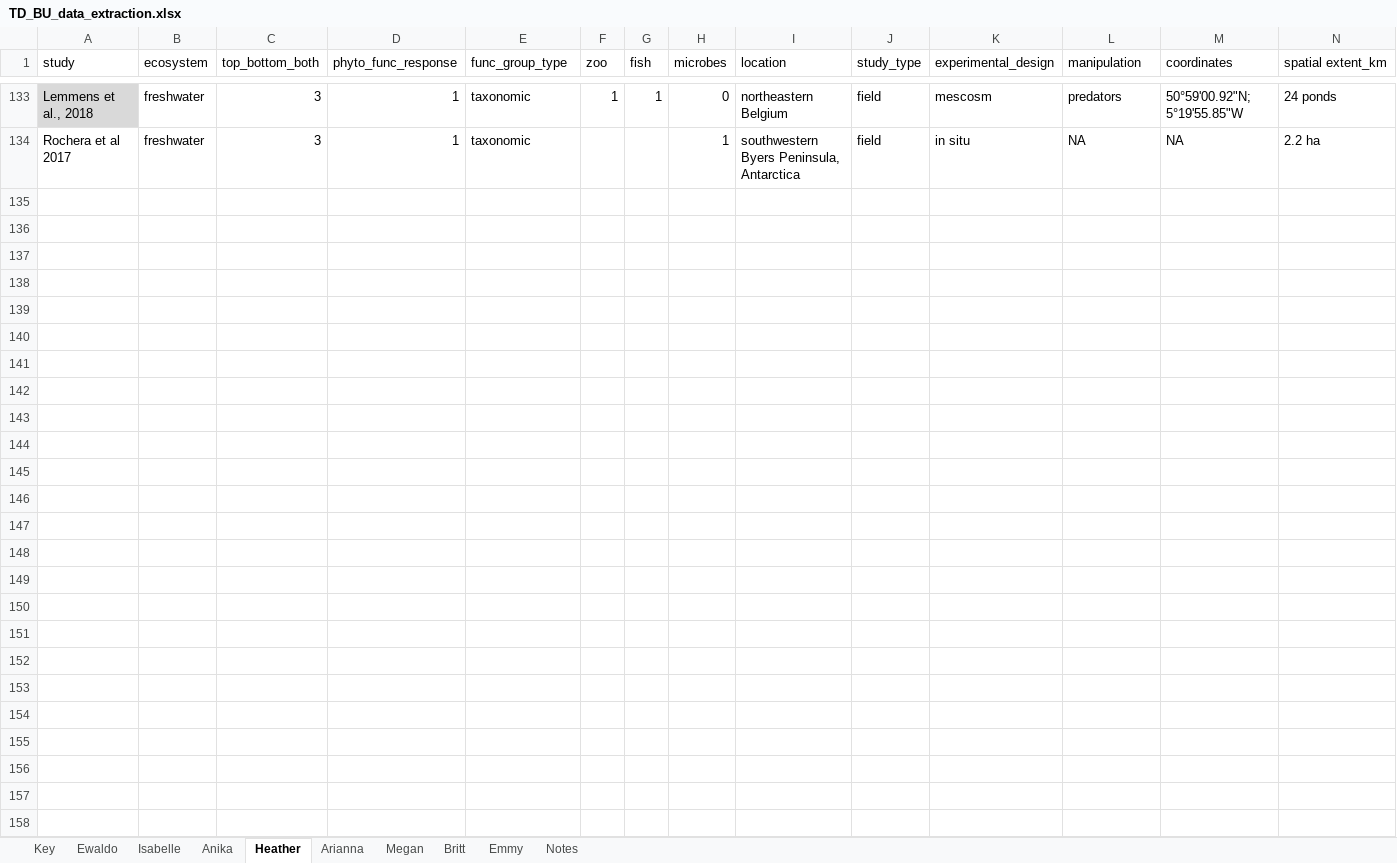
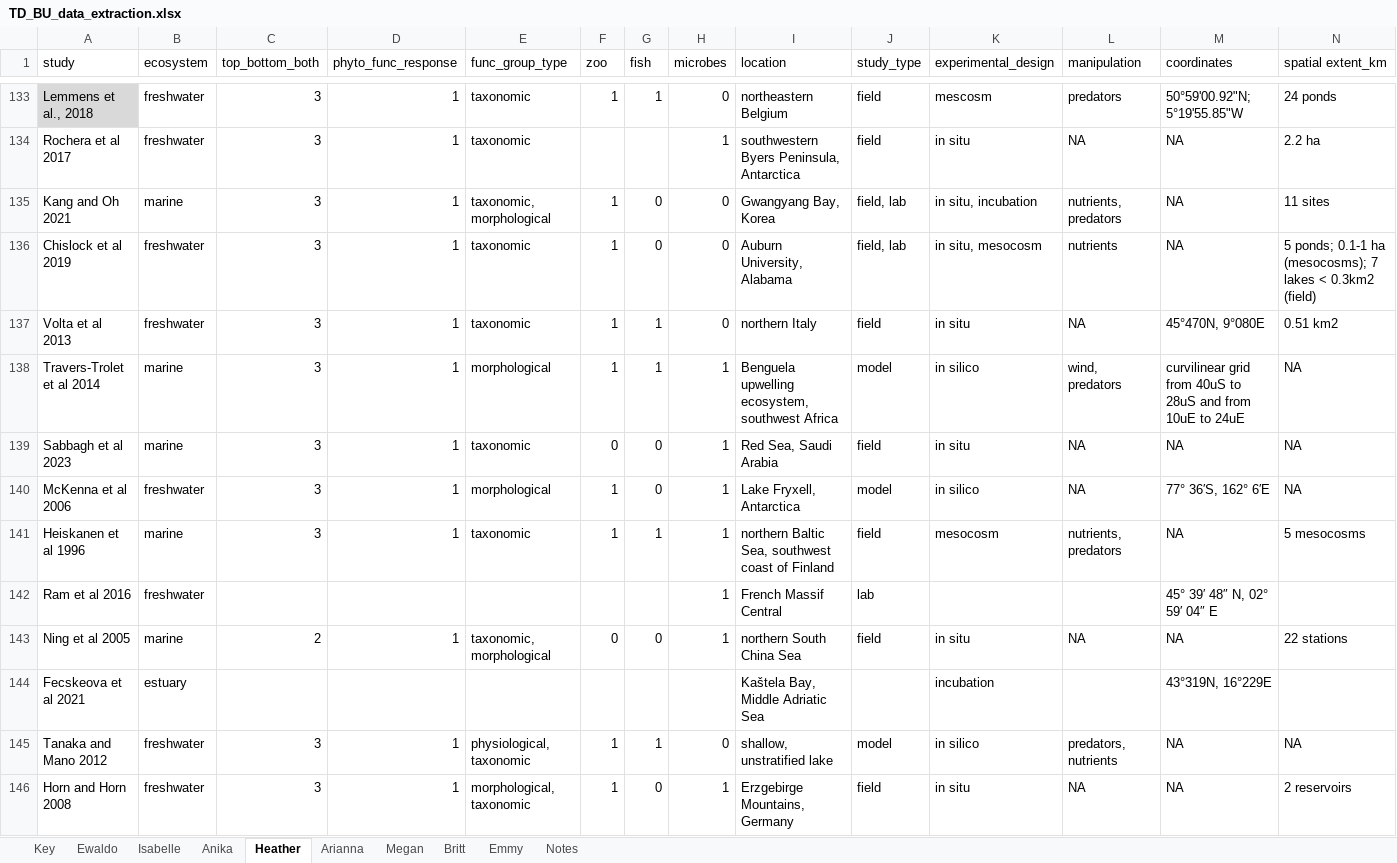
Before and after one commit to hlwander/Phyto_functional_traits_tdbu, an Excel workbook: data/TD_BU_data_extraction.xlsx, sheet Heather, drawn as a sheet; only a part is shown, gaps mark what is left out; values as stored, in another font and other column widths than the file's, no borders; charts and pictures not drawn; rows hold the shown columns only; the diff names each change by its address in the sheet, - before the commit and + after, or states it on an @@ line.

```diff
--- a/data/TD_BU_data_extraction.xlsx (sheet Heather)
+++ b/data/TD_BU_data_extraction.xlsx (sheet Heather)
+row 135: Kang and Oh 2021 | marine | 3 | 1 | taxonomic, morphological | 1 | 0 | 0 | Gwangyang Bay, Korea | field, lab | in situ, incubation | nutrients, predators | NA | 11 sites
+row 136: Chislock et al 2019 | freshwater | 3 | 1 | taxonomic | 1 | 0 | 0 | Auburn University, Alabama | field, lab | in situ, mesocosm | nutrients | NA | 5 ponds; 0.1-1 ha (mesocosms); 7 lakes < 0.3km2 (field)
+row 137: Volta et al 2013 | freshwater | 3 | 1 | taxonomic | 1 | 1 | 0 | northern Italy | field | in situ | NA | 45°470N, 9°080E | 0.51 km2
+row 138: Travers-Trolet et al 2014 | marine | 3 | 1 | morphological | 1 | 1 | 1 | Benguela upwelling ecosystem, southwest Africa | model | in silico | wind, predators | curvilinear grid from 40uS to 28uS and from 10uE to 24uE | NA
+row 139: Sabbagh et al 2023 | marine | 3 | 1 | taxonomic | 0 | 0 | 1 | Red Sea, Saudi Arabia | field | in situ | NA | NA | NA
+row 140: McKenna et al 2006 | freshwater | 3 | 1 | morphological | 1 | 0 | 1 | Lake Fryxell, Antarctica | model | in silico | NA | 77° 36′S, 162° 6′E | NA
+row 141: Heiskanen et al 1996 | marine | 3 | 1 | taxonomic | 1 | 1 | 1 | northern Baltic Sea, southwest coast of Finland | field | mesocosm | nutrients, predators | NA | 5 mesocosms
+row 142: Ram et al 2016 | freshwater |  |  |  |  |  | 1 | French Massif Central | lab |  |  | 45° 39′ 48″ N, 02° 59′ 04″ E
+row 143: Ning et al 2005 | marine | 2 | 1 | taxonomic, morphological | 0 | 0 | 1 | northern South China Sea | field | in situ | NA | NA | 22 stations
+row 144: Fecskeova et al 2021 | estuary |  |  |  |  |  |  | Kaštela Bay, Middle Adriatic Sea |  | incubation |  | 43°319N, 16°229E
+row 145: Tanaka and Mano 2012 | freshwater | 3 | 1 | physiological, taxonomic | 1 | 1 | 0 | shallow, unstratified lake | model | in silico | predators, nutrients | NA | NA
+row 146: Horn and Horn 2008 | freshwater | 3 | 1 | morphological, taxonomic | 1 | 0 | 1 | Erzgebirge Mountains, Germany | field | in situ | NA | NA | 2 reservoirs
```
Also changed, not shown: sheet Britt, sheet Arianna, sheet Isabelle, sheet Key, 2 other files.
